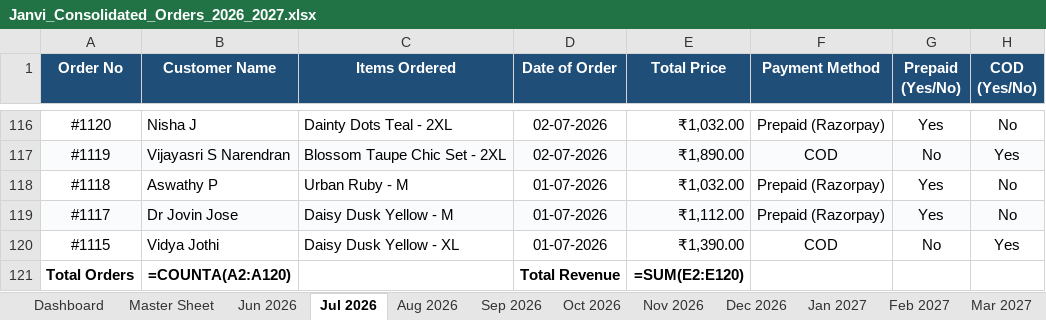
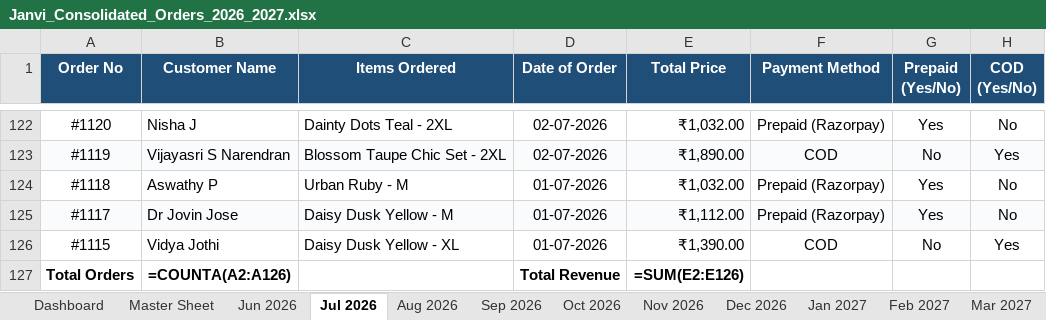
Before and after one commit to mahe-pkm/JANVI-AIKA-Website-Orders_AI, an Excel workbook: Janvi_Consolidated_Orders_2026_2027.xlsx, sheet Jul 2026, drawn as a sheet; only a part is shown, gaps mark what is left out; values as stored, in another font and other column widths than the file's, no borders; formulas without a stored value are shown as written; addresses are those after the commit; the diff covers the shown part only; the diff names each change by its address in the sheet, - before the commit and + after, or states it on an @@ line.

```diff
--- a/Janvi_Consolidated_Orders_2026_2027.xlsx (sheet Jul 2026)
+++ b/Janvi_Consolidated_Orders_2026_2027.xlsx (sheet Jul 2026)
-B127 (Customer Name): =COUNTA(A2:A120)
+B127 (Customer Name): =COUNTA(A2:A126)
-E127 (Total Price): =SUM(E2:E120)
+E127 (Total Price): =SUM(E2:E126)
```
Also changed, not shown: 6 added rows and 43 edited cells elsewhere in this sheet, sheet Master Sheet, sheet Jun 2026, sheet Dashboard, 1 other file.
